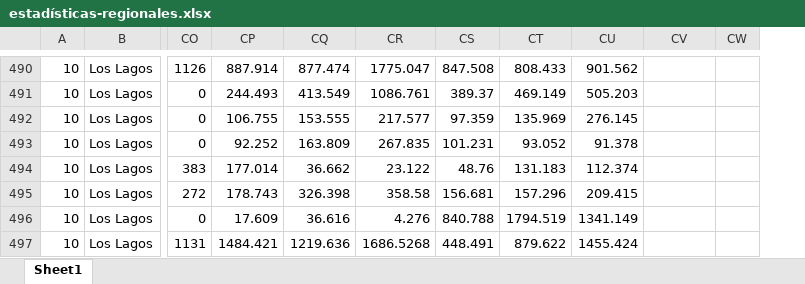
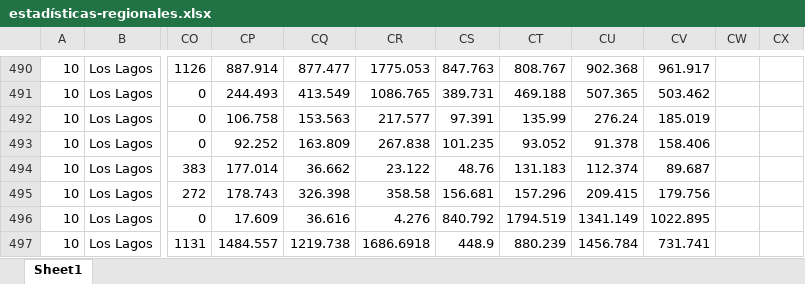
Before and after one commit to Sud-Austral/EstadisticasRegionales, an Excel workbook: Estadísticas Regionales/estadísticas-regionales.xlsx, sheet Sheet1, drawn as a sheet; only a part is shown, gaps mark what is left out; values as stored, in another font and other column widths than the file's, no borders; the diff covers the shown part only; the diff names each change by its address in the sheet, - before the commit and + after, or states it on an @@ line.

```diff
--- a/Estadísticas Regionales/estadísticas-regionales.xlsx (sheet Sheet1)
+++ b/Estadísticas Regionales/estadísticas-regionales.xlsx (sheet Sheet1)
+column CX, empty
-CQ490: 877.474
+CQ490: 877.477
-CR490: 1775.047
+CR490: 1775.053
-CS490: 847.508
+CS490: 847.763
-CT490: 808.433
+CT490: 808.767
-CU490: 901.562
+CU490: 902.368
-CV490: (empty)
+CV490: 961.917
-CR491: 1086.761
+CR491: 1086.765
-CS491: 389.37
+CS491: 389.731
-CT491: 469.149
+CT491: 469.188
-CU491: 505.203
+CU491: 507.365
-CV491: (empty)
+CV491: 503.462
-CP492: 106.755
+CP492: 106.758
-CQ492: 153.555
+CQ492: 153.563
-CS492: 97.359
+CS492: 97.391
-CT492: 135.969
+CT492: 135.99
-CU492: 276.145
+CU492: 276.24
-CV492: (empty)
+CV492: 185.019
-CR493: 267.835
+CR493: 267.838
-CS493: 101.231
+CS493: 101.235
-CV493: (empty)
+CV493: 158.406
-CV494: (empty)
+CV494: 89.687
-CV495: (empty)
+CV495: 179.756
-CS496: 840.788
+CS496: 840.792
-CV496: (empty)
+CV496: 1022.895
-CP497: 1484.421
+CP497: 1484.557
-CQ497: 1219.636
+CQ497: 1219.738
-CR497: 1686.5268
+CR497: 1686.6918
-CS497: 448.491
+CS497: 448.9
-CT497: 879.622
+CT497: 880.239
-CU497: 1455.424
+CU497: 1456.784
-CV497: (empty)
+CV497: 731.741
```
Also changed, not shown: 227 edited cells elsewhere in this sheet, 1 other file.
